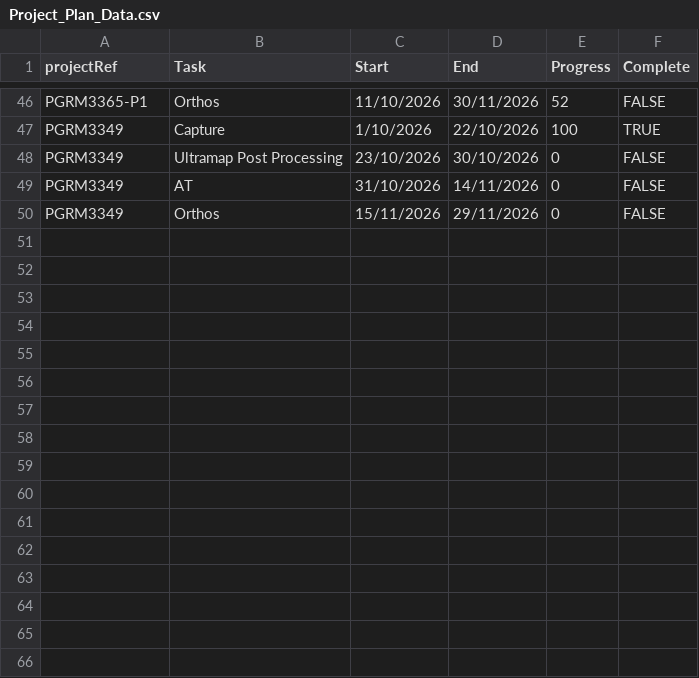
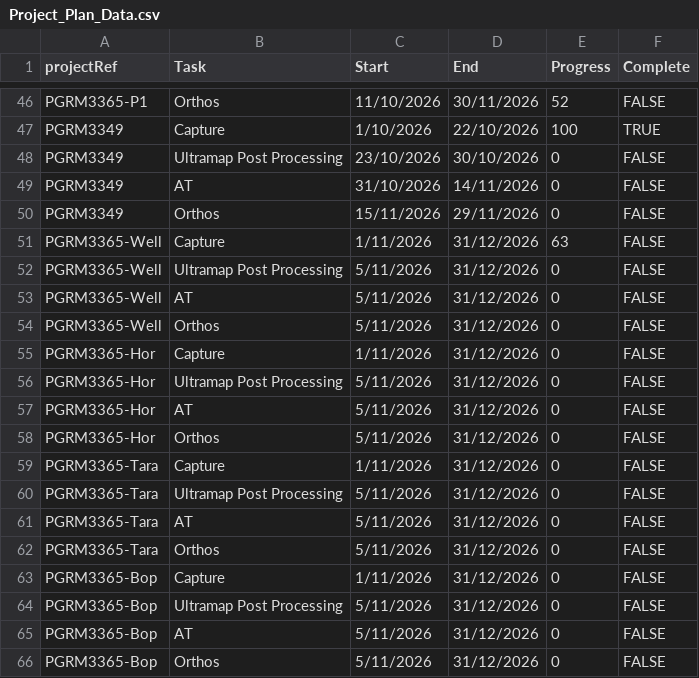
Before and after one commit to aerialsurveysnz/Project_management_Data, a CSV file: Project_Plan_Data.csv, drawn as a sheet; only a part is shown, gaps mark what is left out; the diff names each change by its address in the sheet, - before the commit and + after, or states it on an @@ line.

Commit message:
update

```diff
--- a/Project_Plan_Data.csv
+++ b/Project_Plan_Data.csv
+row 51: PGRM3365-Well | Capture | 1/11/2026 | 31/12/2026 | 63 | FALSE
+row 52: PGRM3365-Well | Ultramap Post Processing | 5/11/2026 | 31/12/2026 | 0 | FALSE
+row 53: PGRM3365-Well | AT | 5/11/2026 | 31/12/2026 | 0 | FALSE
+row 54: PGRM3365-Well | Orthos | 5/11/2026 | 31/12/2026 | 0 | FALSE
+row 55: PGRM3365-Hor | Capture | 1/11/2026 | 31/12/2026 | 0 | FALSE
+row 56: PGRM3365-Hor | Ultramap Post Processing | 5/11/2026 | 31/12/2026 | 0 | FALSE
+row 57: PGRM3365-Hor | AT | 5/11/2026 | 31/12/2026 | 0 | FALSE
+row 58: PGRM3365-Hor | Orthos | 5/11/2026 | 31/12/2026 | 0 | FALSE
+row 59: PGRM3365-Tara | Capture | 1/11/2026 | 31/12/2026 | 0 | FALSE
+row 60: PGRM3365-Tara | Ultramap Post Processing | 5/11/2026 | 31/12/2026 | 0 | FALSE
+row 61: PGRM3365-Tara | AT | 5/11/2026 | 31/12/2026 | 0 | FALSE
+row 62: PGRM3365-Tara | Orthos | 5/11/2026 | 31/12/2026 | 0 | FALSE
+row 63: PGRM3365-Bop | Capture | 1/11/2026 | 31/12/2026 | 0 | FALSE
+row 64: PGRM3365-Bop | Ultramap Post Processing | 5/11/2026 | 31/12/2026 | 0 | FALSE
+row 65: PGRM3365-Bop | AT | 5/11/2026 | 31/12/2026 | 0 | FALSE
+row 66: PGRM3365-Bop | Orthos | 5/11/2026 | 31/12/2026 | 0 | FALSE
```
